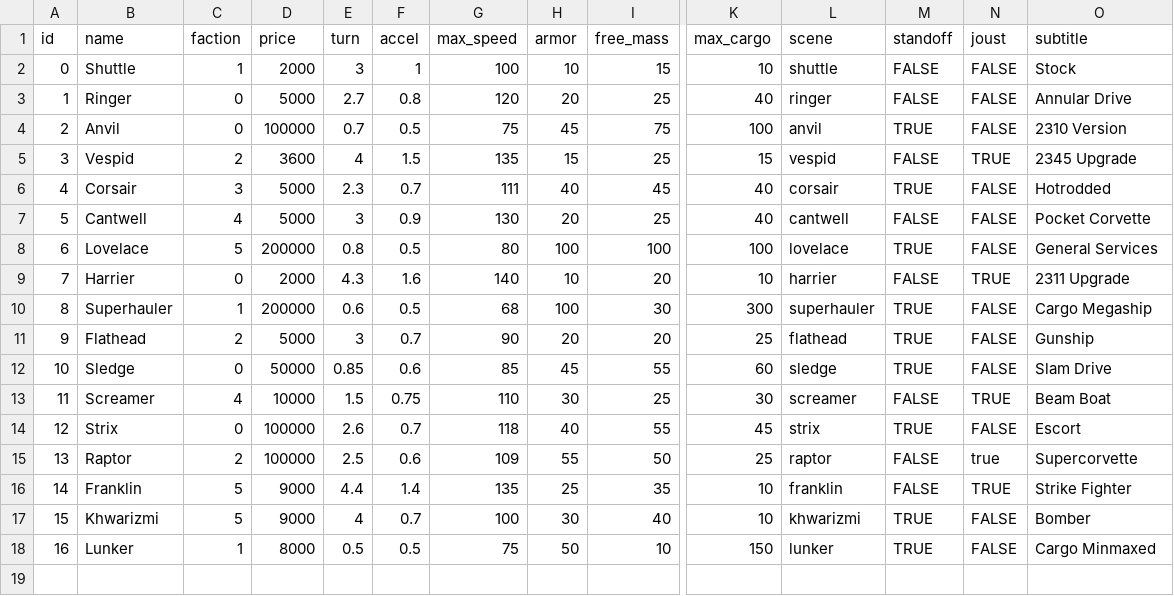
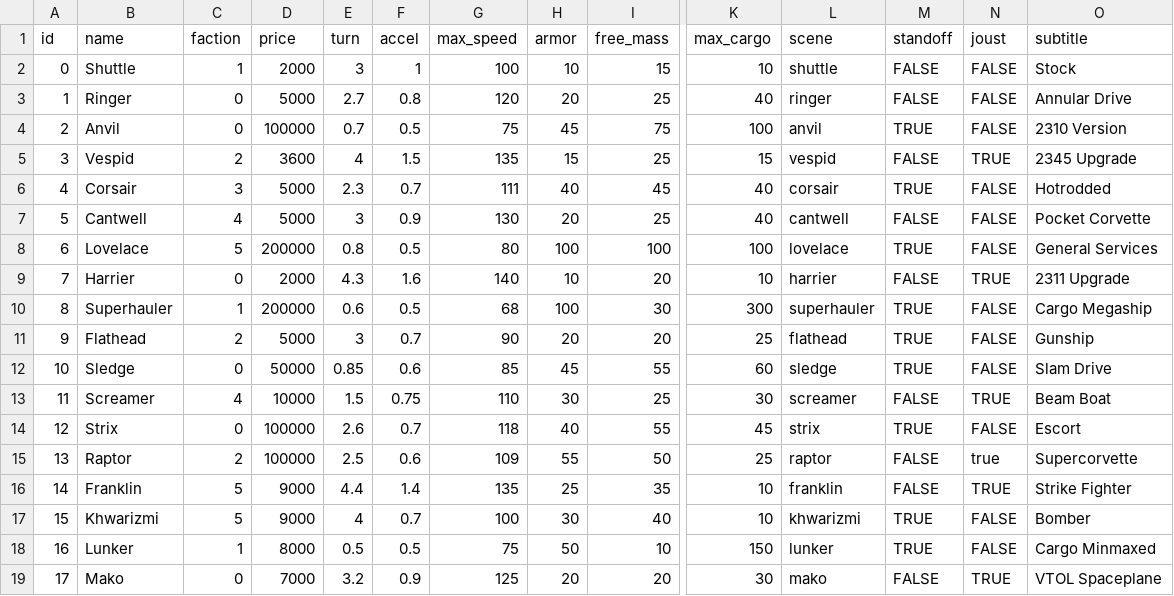
Before and after one commit to EamonnMR/mpevmvp, a CSV file: data/ships.csv, drawn as a sheet; only a part is shown, gaps mark what is left out; rows hold the shown columns only; the diff names each change by its address in the sheet, - before the commit and + after, or states it on an @@ line.

```diff
--- a/data/ships.csv
+++ b/data/ships.csv
+row 19: 17 | Mako | 0 | 7000 | 3.2 | 0.9 | 125 | 20 | 20 | 30 | mako | FALSE | TRUE | VTOL Spaceplane
```
Also changed, not shown: 10 other files.
